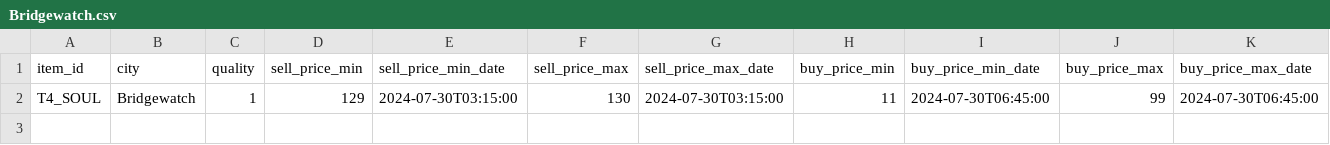
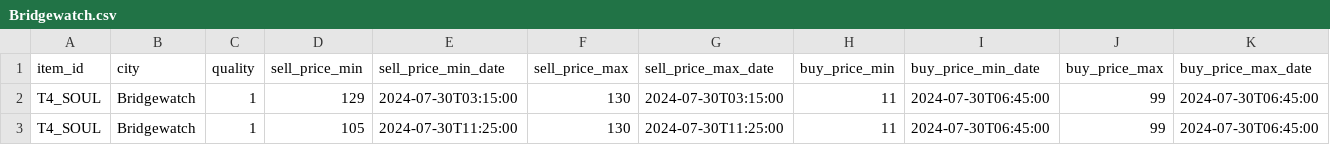
Before and after one commit to mak8427/Albion_Online_Market, a CSV file: Bridgewatch.csv, drawn as a sheet; the diff names each change by its address in the sheet, - before the commit and + after, or states it on an @@ line.

```diff
--- a/Bridgewatch.csv
+++ b/Bridgewatch.csv
+row 3: T4_SOUL | Bridgewatch | 1 | 105 | 2024-07-30T11:25:00 | 130 | 2024-07-30T11:25:00 | 11 | 2024-07-30T06:45:00 | 99 | 2024-07-30T06:45:00
```
Also changed, not shown: Caerleon.csv, Lymhurst.csv, 5 other files.
